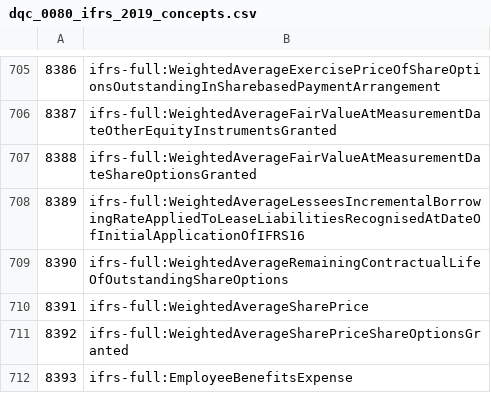
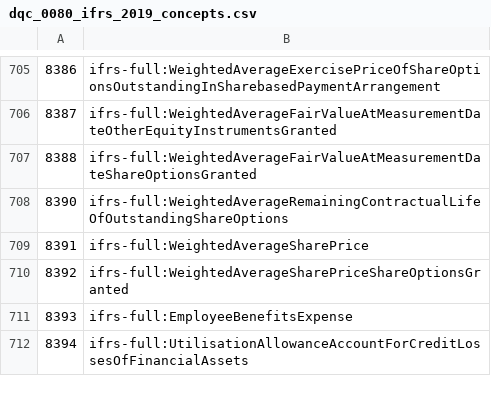
Before and after one commit to DataQualityCommittee/dqc_us_rules, a CSV file: dqc_us_rules/resources/DQC_IFRS_0080/dqc_0080_ifrs_2019_concepts.csv, drawn as a sheet; only a part is shown, gaps mark what is left out; the shorter side is filled out with more unchanged rows; the diff names each change by its address in the sheet, - before the commit and + after, or states it on an @@ line.

Commit message:
Update dqc_0080_ifrs_2019_concepts.csv
Subtracted an additional item from DQC 80

```diff
--- a/dqc_us_rules/resources/DQC_IFRS_0080/dqc_0080_ifrs_2019_concepts.csv
+++ b/dqc_us_rules/resources/DQC_IFRS_0080/dqc_0080_ifrs_2019_concepts.csv
-row 708: 8389 | ifrs-full:WeightedAverageLesseesIncrementalBorrowingRateAppliedToLeaseLiabilitiesRecognisedAtDateOfInitialApplicationOfIFRS16
```
